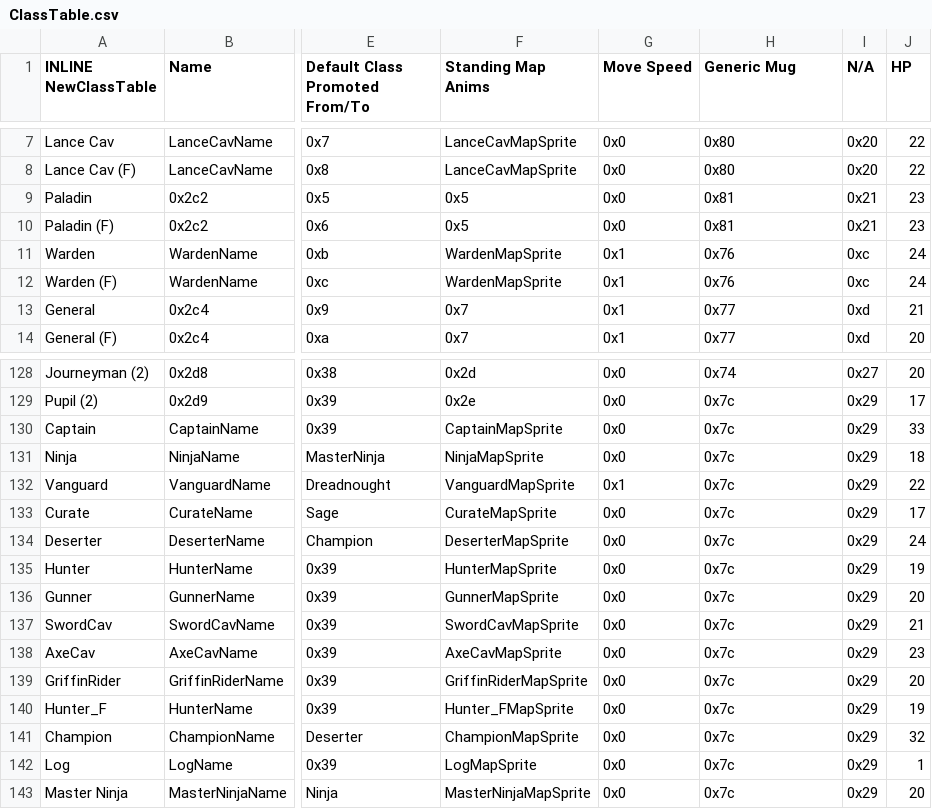
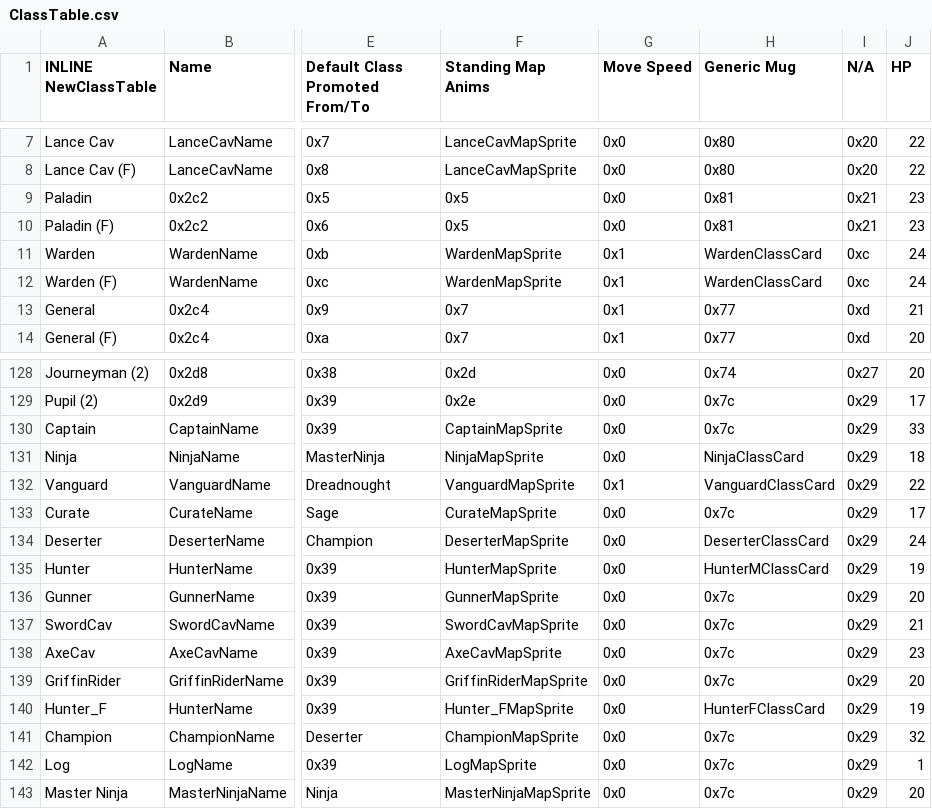
Before and after one commit to sme23/SkillSystem_FE8, a CSV file: Tables/NightmareModules/CharactersClasses/ClassTable.csv, drawn as a sheet; only a part is shown, gaps mark what is left out; the diff names each change by its address in the sheet, - before the commit and + after, or states it on an @@ line.

Commit message:
class cards, weapon rank icons,

```diff
--- a/Tables/NightmareModules/CharactersClasses/ClassTable.csv
+++ b/Tables/NightmareModules/CharactersClasses/ClassTable.csv
-H11:H12 (Generic Mug): 0x76
+H11:H12 (Generic Mug): WardenClassCard
-H131 (Generic Mug): 0x7c
+H131 (Generic Mug): NinjaClassCard
-H132 (Generic Mug): 0x7c
+H132 (Generic Mug): VanguardClassCard
-H134 (Generic Mug): 0x7c
+H134 (Generic Mug): DeserterClassCard
-H135 (Generic Mug): 0x7c
+H135 (Generic Mug): HunterMClassCard
-H140 (Generic Mug): 0x7c
+H140 (Generic Mug): HunterFClassCard
```
Also changed, not shown: 25 other files.
